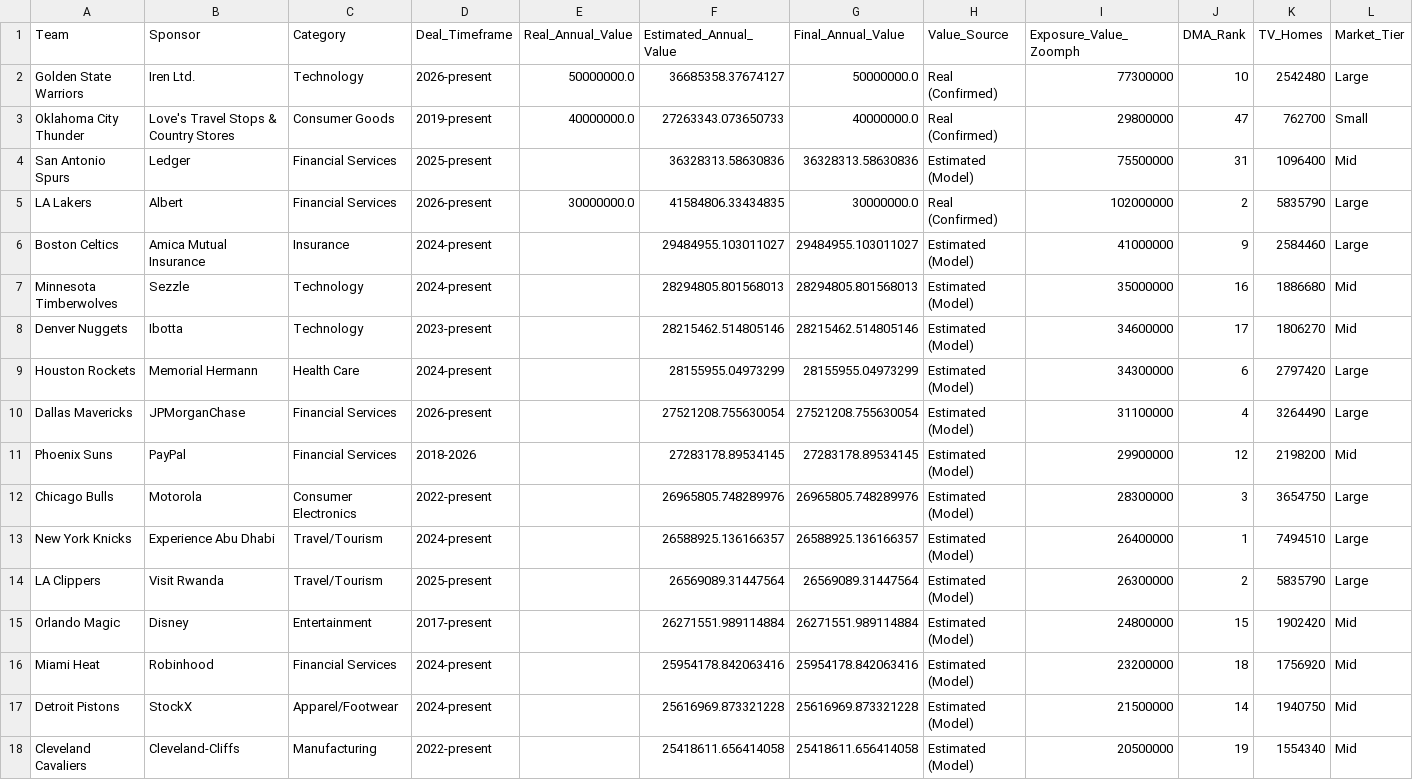
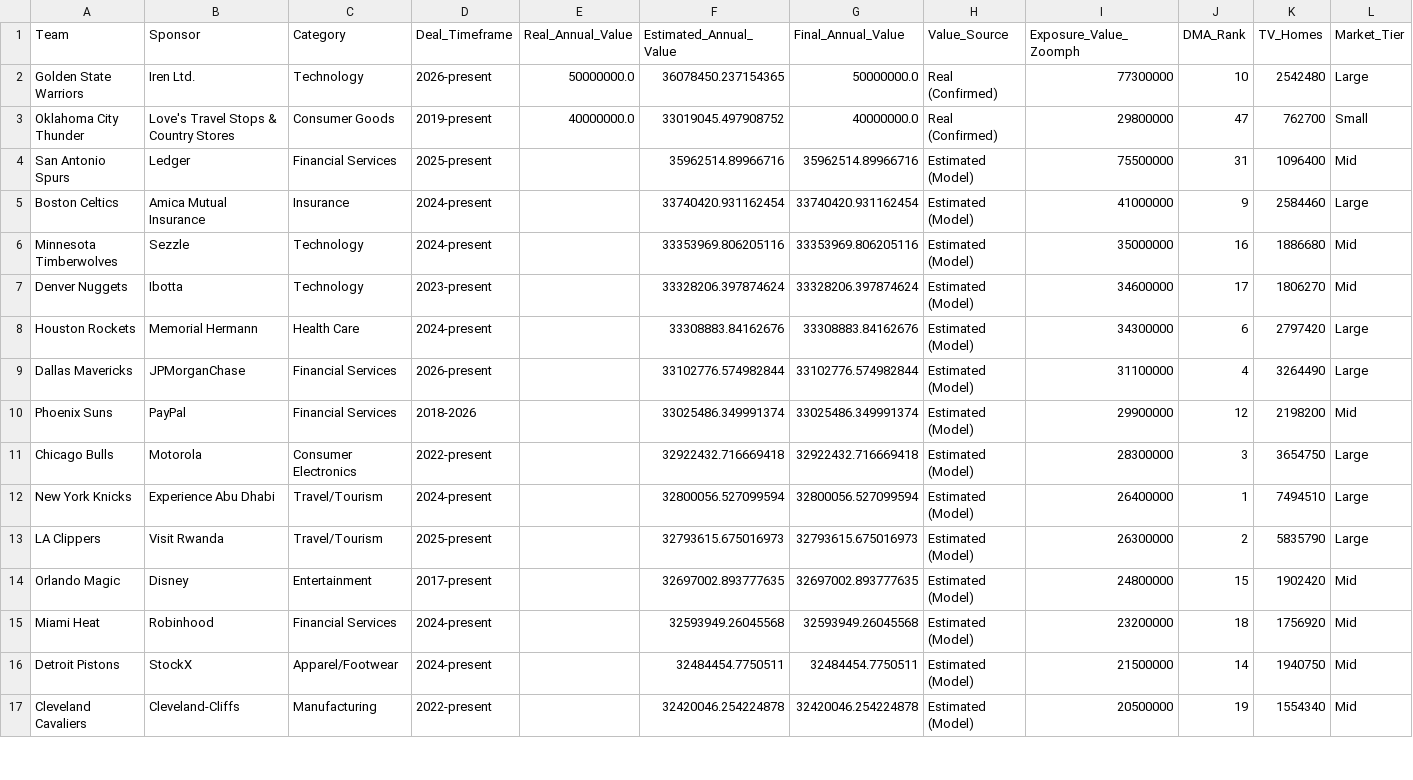
Before and after one commit to noahdwil/Stats, a CSV file: jersey_patch_model/nba_patch_values_modeled.csv, drawn as a sheet; only a part is shown; removed rows and columns are numbered as before the commit, all else as after; rows hold the shown columns only; the diff covers the shown part only; the diff names each change by its address in the sheet, - before the commit and + after, or states it on an @@ line.

```diff
--- a/jersey_patch_model/nba_patch_values_modeled.csv
+++ b/jersey_patch_model/nba_patch_values_modeled.csv
-F2 (Estimated_Annual_Value): 36685358.37674127
+F2 (Estimated_Annual_Value): 36078450.237154365
-F3 (Estimated_Annual_Value): 27263343.073650733
+F3 (Estimated_Annual_Value): 33019045.497908752
-F4 (Estimated_Annual_Value): 36328313.58630836
+F4 (Estimated_Annual_Value): 35962514.89966716
-G4 (Final_Annual_Value): 36328313.58630836
+G4 (Final_Annual_Value): 35962514.89966716
-row 5: LA Lakers | Albert | Financial Services | 2026-present | 30000000.0 | 41584806.33434835 | 30000000.0 | Real (Confirmed) | 102000000 | 2 | 5835790 | Large
-F5 (Estimated_Annual_Value): 29484955.103011027
+F5 (Estimated_Annual_Value): 33740420.931162454
-G5 (Final_Annual_Value): 29484955.103011027
+G5 (Final_Annual_Value): 33740420.931162454
-F6 (Estimated_Annual_Value): 28294805.801568013
+F6 (Estimated_Annual_Value): 33353969.806205116
-G6 (Final_Annual_Value): 28294805.801568013
+G6 (Final_Annual_Value): 33353969.806205116
-F7 (Estimated_Annual_Value): 28215462.514805146
+F7 (Estimated_Annual_Value): 33328206.397874624
-G7 (Final_Annual_Value): 28215462.514805146
+G7 (Final_Annual_Value): 33328206.397874624
-F8 (Estimated_Annual_Value): 28155955.04973299
+F8 (Estimated_Annual_Value): 33308883.84162676
-G8 (Final_Annual_Value): 28155955.04973299
+G8 (Final_Annual_Value): 33308883.84162676
-F9 (Estimated_Annual_Value): 27521208.755630054
+F9 (Estimated_Annual_Value): 33102776.574982844
-G9 (Final_Annual_Value): 27521208.755630054
+G9 (Final_Annual_Value): 33102776.574982844
-F10 (Estimated_Annual_Value): 27283178.89534145
+F10 (Estimated_Annual_Value): 33025486.349991374
-G10 (Final_Annual_Value): 27283178.89534145
+G10 (Final_Annual_Value): 33025486.349991374
-F11 (Estimated_Annual_Value): 26965805.748289976
+F11 (Estimated_Annual_Value): 32922432.716669418
-G11 (Final_Annual_Value): 26965805.748289976
+G11 (Final_Annual_Value): 32922432.716669418
-F12 (Estimated_Annual_Value): 26588925.136166357
+F12 (Estimated_Annual_Value): 32800056.527099594
-G12 (Final_Annual_Value): 26588925.136166357
+G12 (Final_Annual_Value): 32800056.527099594
-F13 (Estimated_Annual_Value): 26569089.31447564
+F13 (Estimated_Annual_Value): 32793615.675016973
-G13 (Final_Annual_Value): 26569089.31447564
+G13 (Final_Annual_Value): 32793615.675016973
-F14 (Estimated_Annual_Value): 26271551.989114884
+F14 (Estimated_Annual_Value): 32697002.893777635
-G14 (Final_Annual_Value): 26271551.989114884
+G14 (Final_Annual_Value): 32697002.893777635
-F15 (Estimated_Annual_Value): 25954178.842063416
+F15 (Estimated_Annual_Value): 32593949.26045568
-G15 (Final_Annual_Value): 25954178.842063416
+G15 (Final_Annual_Value): 32593949.26045568
-F16 (Estimated_Annual_Value): 25616969.873321228
+F16 (Estimated_Annual_Value): 32484454.7750511
-G16 (Final_Annual_Value): 25616969.873321228
+G16 (Final_Annual_Value): 32484454.7750511
-F17 (Estimated_Annual_Value): 25418611.656414058
+F17 (Estimated_Annual_Value): 32420046.254224878
-G17 (Final_Annual_Value): 25418611.656414058
+G17 (Final_Annual_Value): 32420046.254224878
```
Also changed, not shown: 1 added row and 25 edited cells elsewhere in this file, 4 other files.
